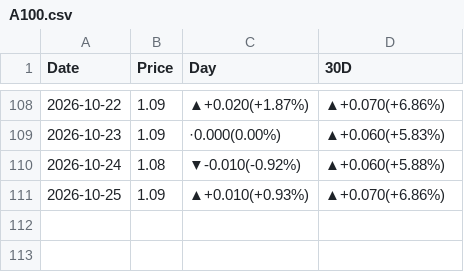
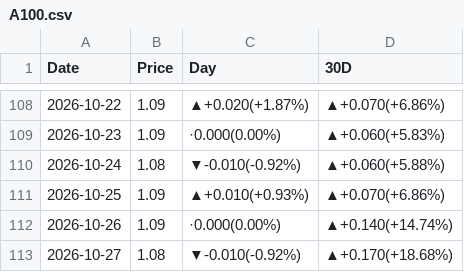
Before and after one commit to peter-c9/my_DRAM_priceBot, a CSV file: 報價資料夾/A100.csv, drawn as a sheet; only a part is shown, gaps mark what is left out.

```diff
--- a/報價資料夾/A100.csv
+++ b/報價資料夾/A100.csv
@@ -111 +111,3 @@
 2026-10-25,1.09,▲+0.010(+0.93%),▲+0.070(+6.86%)
+2026-10-26,1.09,·0.000(0.00%),▲+0.140(+14.74%)
+2026-10-27,1.08,▼-0.010(-0.92%),▲+0.170(+18.68%)
```
Also changed, not shown: 報價資料夾/5090.csv, 報價資料夾/B200.csv, 15 other files.
